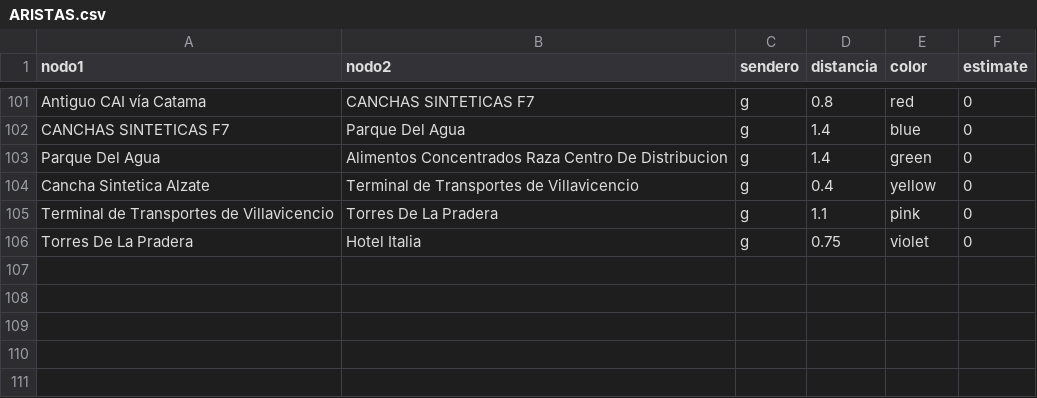
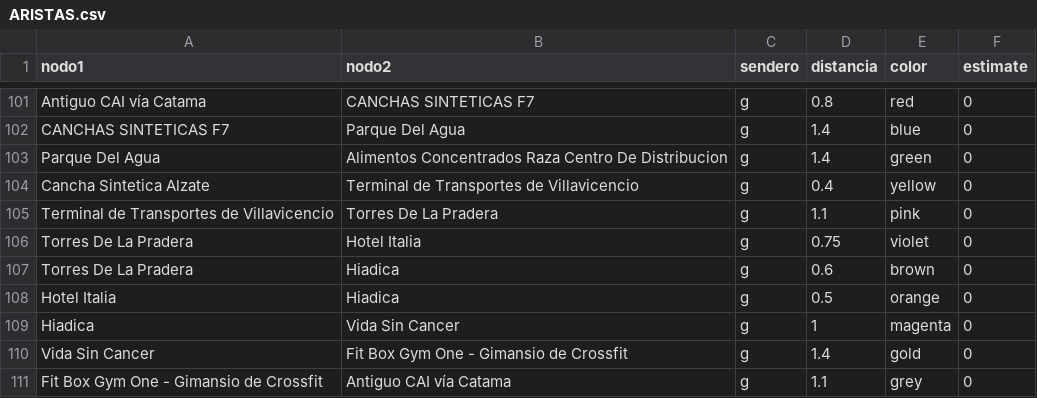
Before and after one commit to zeroxwx/PROYECTO, a CSV file: ARISTAS.csv, drawn as a sheet; only a part is shown, gaps mark what is left out.

Commit message:
Update ARISTAS.csv

```diff
--- a/ARISTAS.csv
+++ b/ARISTAS.csv
@@ -106 +106,6 @@ Terminal de Transportes de Villavicencio,Torres De La Pradera,g,1.1,pink,0
 Torres De La Pradera,Hotel Italia,g,0.75,violet,0
+Torres De La Pradera,Hiadica,g,0.6,brown,0
+Hotel Italia,Hiadica,g,0.5,orange,0
+Hiadica,Vida Sin Cancer,g,1,magenta,0
+Vida Sin Cancer,Fit Box Gym One - Gimansio de Crossfit,g,1.4,gold,0
+Fit Box Gym One - Gimansio de Crossfit,Antiguo CAI vía Catama,g,1.1,grey,0
```
